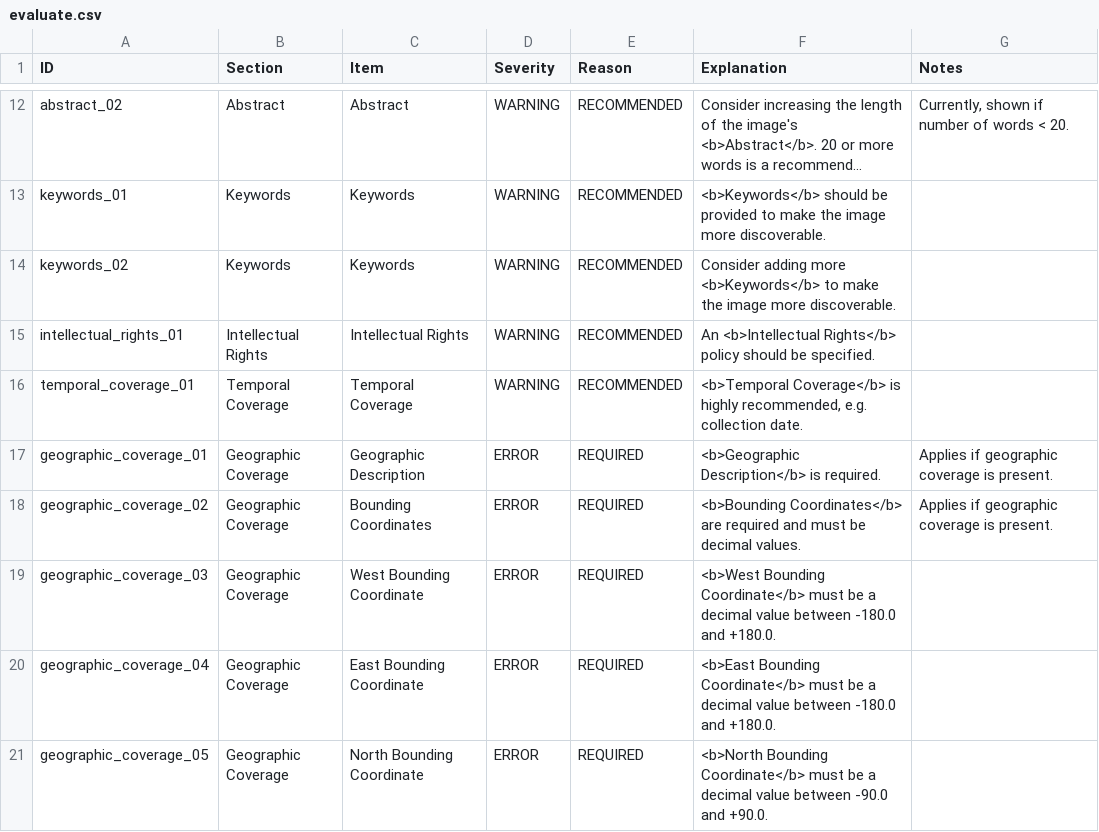
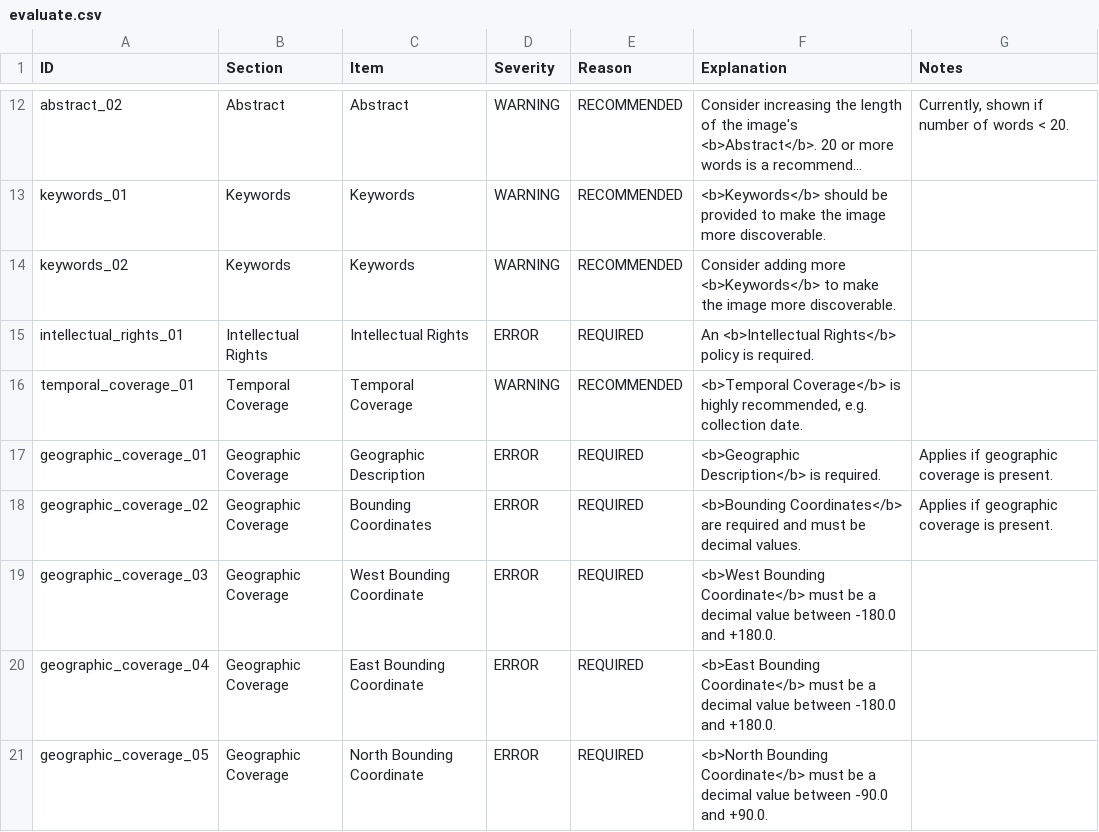
Before and after one commit to PASTAplus/ezEML, a CSV file: webapp/static/evaluate.csv, drawn as a sheet; only a part is shown, gaps mark what is left out; long unchanged cells end in ….

Commit message:
Intellectual Rights now shows as required and as an error on the check metadata page. Closes #99

```diff
--- a/webapp/static/evaluate.csv
+++ b/webapp/static/evaluate.csv
@@ -14,3 +14,3 @@ keywords_01,Keywords,Keywords,WARNING,RECOMMENDED,<b>Keywords</b> should be prov
 keywords_02,Keywords,Keywords,WARNING,RECOMMENDED,Consider adding more <b>Keywords</b> to make the image more discoverable.,
-intellectual_rights_01,Intellectual Rights,Intellectual Rights,WARNING,RECOMMENDED,An <b>Intellectual Rights</b> policy should be specified.,
+intellectual_rights_01,Intellectual Rights,Intellectual Rights,ERROR,REQUIRED,An <b>Intellectual Rights</b> policy is required.,
 temporal_coverage_01,Temporal Coverage,Temporal Coverage,WARNING,RECOMMENDED,"<b>Temporal Coverage</b> is highly recommended, e.g. collection date.",
```
